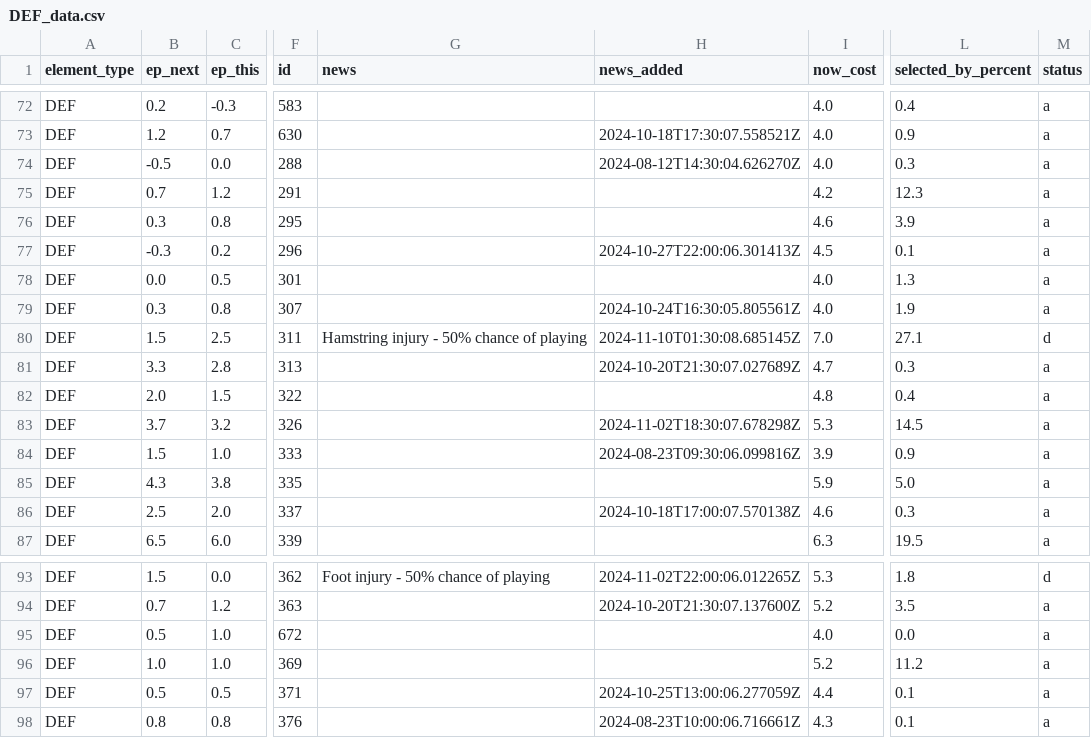
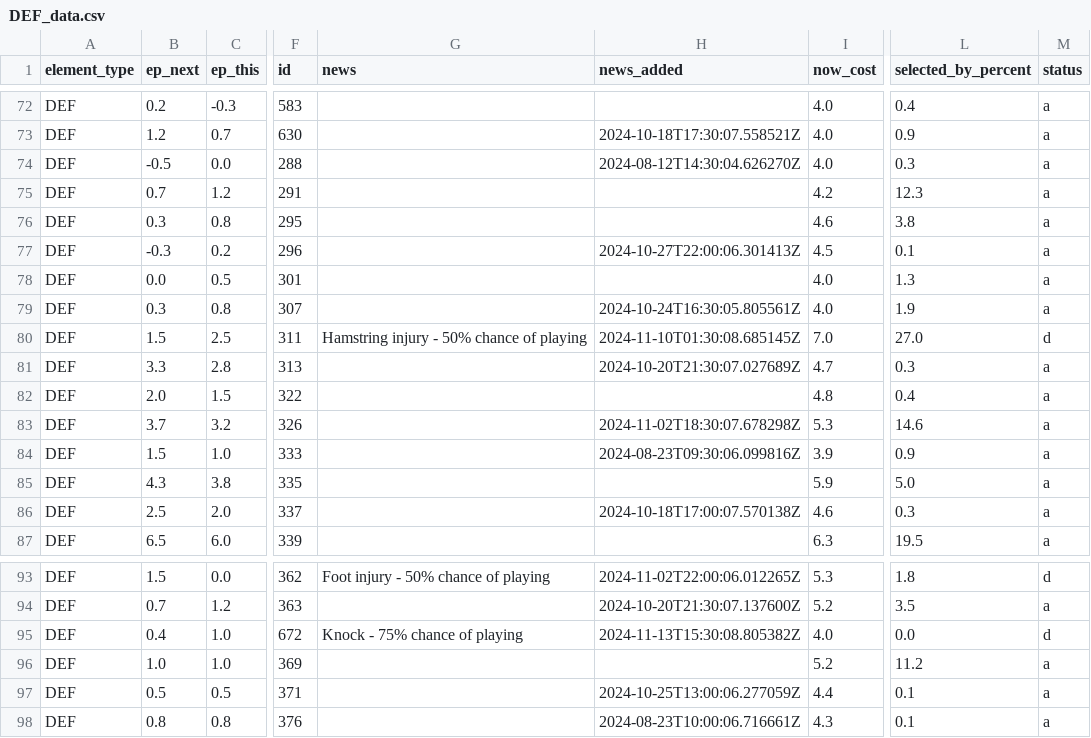
Before and after one commit to GCP-Biryani/fpl-infographics, a CSV file: DEF_data.csv, drawn as a sheet; only a part is shown, gaps mark what is left out; the diff names each change by its address in the sheet, - before the commit and + after, or states it on an @@ line.

```diff
--- a/DEF_data.csv
+++ b/DEF_data.csv
-L76 (selected_by_percent): 3.9
+L76 (selected_by_percent): 3.8
-L80 (selected_by_percent): 27.1
+L80 (selected_by_percent): 27.0
-L83 (selected_by_percent): 14.5
+L83 (selected_by_percent): 14.6
-B95 (ep_next): 0.5
+B95 (ep_next): 0.4
-G95 (news): (empty)
+G95 (news): Knock - 75% chance of playing
-H95 (news_added): (empty)
+H95 (news_added): 2024-11-13T15:30:08.805382Z
-M95 (status): a
+M95 (status): d
```
Also changed, not shown: FWD_data.csv, GKP_data.csv, 3 other files.
